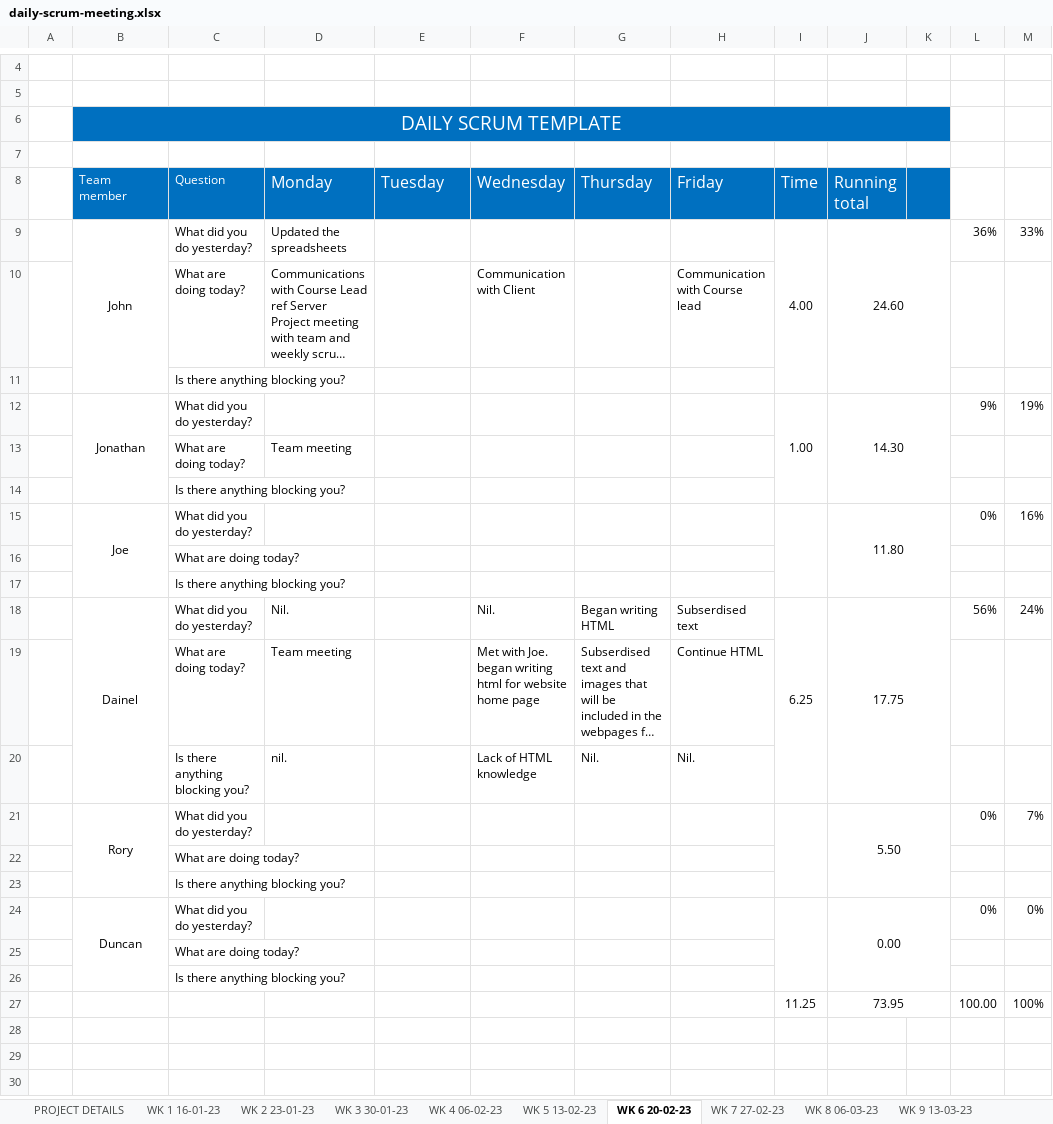
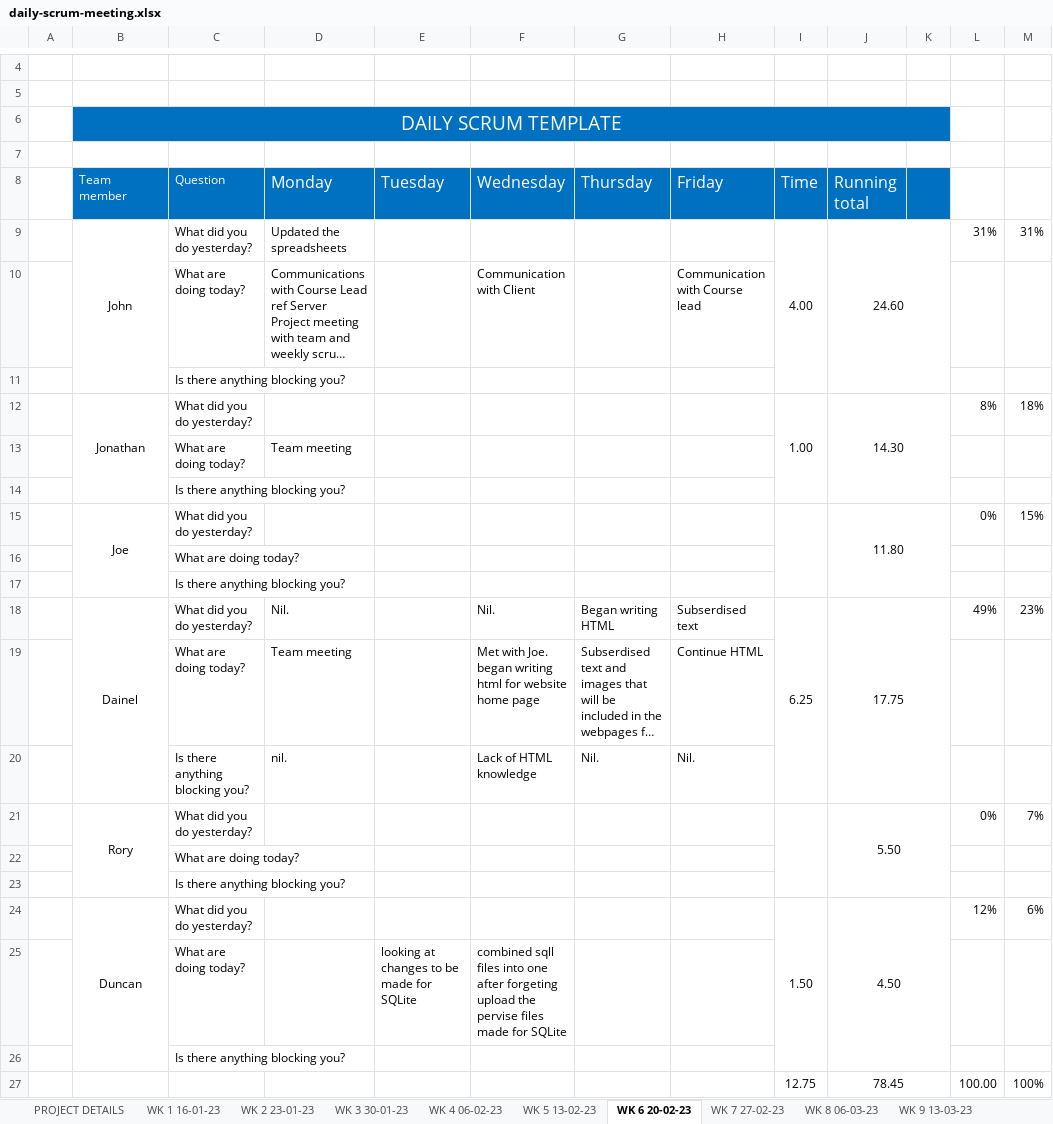
Before and after one commit to JBLACK2889/MENS-SHED-SOC09109, an Excel workbook: Documentation/daily-scrum-meeting.xlsx, sheet WK 6 20-02-23, drawn as a sheet; only a part is shown, gaps mark what is left out; long unchanged cells end in …; values as stored, in another font and other column widths than the file's, no borders; removed rows and columns are numbered as before the commit, all else as after; the diff names each change by its address in the sheet, - before the commit and + after, or states it on an @@ line.

```diff
--- a/Documentation/daily-scrum-meeting.xlsx (sheet WK 6 20-02-23)
+++ b/Documentation/daily-scrum-meeting.xlsx (sheet WK 6 20-02-23)
-L9: 36%
+L9: 31%
-M9: 33%
+M9: 31%
-L12: 9%
+L12: 8%
-M12: 19%
+M12: 18%
-M15: 16%
+M15: 15%
-L18: 56%
+L18: 49%
-M18: 24%
+M18: 23%
-row 24:  | Duncan | What did you do yesterday? |  |  |  |  |  |  | 0.00 |  | 0% | 0%
-row 25:  |  | What are doing today?
+row 24:  | Duncan | What did you do yesterday? |  |  |  |  |  | 1.50 | 4.50 |  | 12% | 6%
+row 25:  |  | What are doing today? |  | looking at changes to be made for SQLite | combined sqll files into one after forgeting upload the pervise files made for SQLite
-I27 (Time): 11.25
+I27 (Time): 12.75
-J27 (Running total): 73.95
+J27 (Running total): 78.45
```
Also changed, not shown: sheet WK 7 27-02-23, sheet WK 5 13-02-23, sheet WK 4 06-02-23, sheet WK 8 06-03-23, sheet WK 9 13-03-23.
